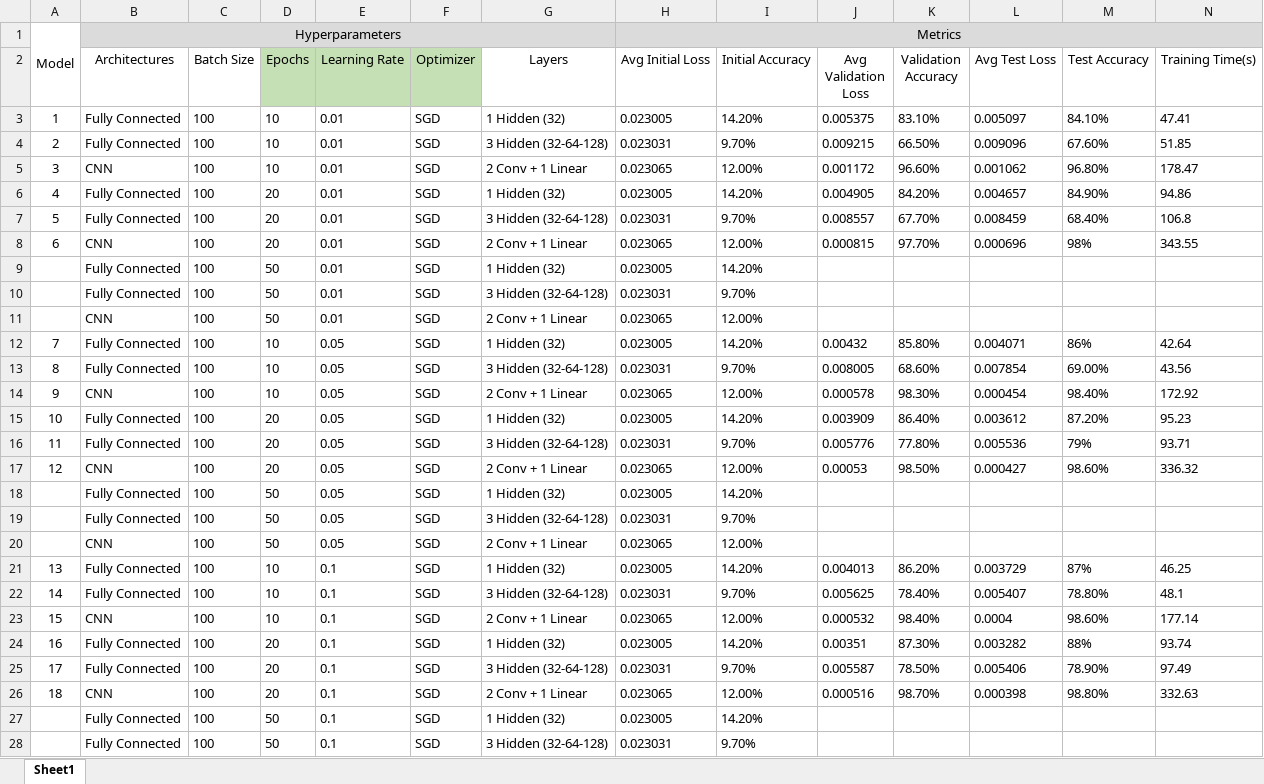
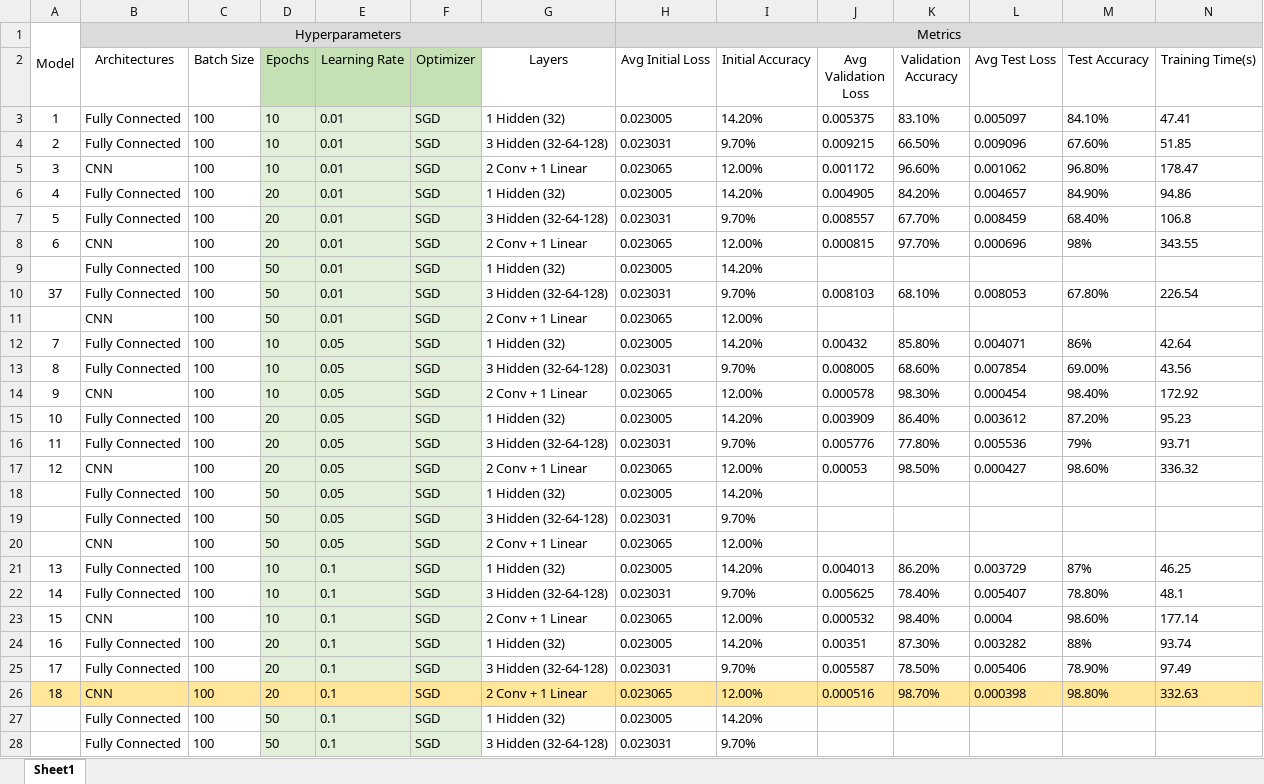
Before and after one commit to Jeff-98/COC102-B828500-CW, an Excel workbook: results_table.xlsx, sheet Sheet1, drawn as a sheet; only a part is shown; values as stored, in another font and other column widths than the file's, no borders; the diff covers the shown part only; the diff names each change by its address in the sheet, - before the commit and + after, or states it on an @@ line.

```diff
--- a/results_table.xlsx (sheet Sheet1)
+++ b/results_table.xlsx (sheet Sheet1)
-D3:F25 fill: none
+D3:F25 fill: #E2F0D9
-A10: (empty)
+A10: 37
-J10 (Avg Validation Loss): (empty)
+J10 (Avg Validation Loss): 0.008103
-K10 (Validation Accuracy): (empty)
+K10 (Validation Accuracy): 68.10%
-L10 (Avg Test Loss): (empty)
+L10 (Avg Test Loss): 0.008053
-M10 (Test Accuracy): (empty)
+M10 (Test Accuracy): 67.80%
-N10 (Training Time(s)): (empty)
+N10 (Training Time(s)): 226.54
-A26:N26 fill: none
+A26:N26 fill: #FFE699
-D27:F28 fill: none
+D27:F28 fill: #E2F0D9
```
Also changed, not shown: 2 edited cells and cell formats elsewhere in this sheet, 5 other files.
